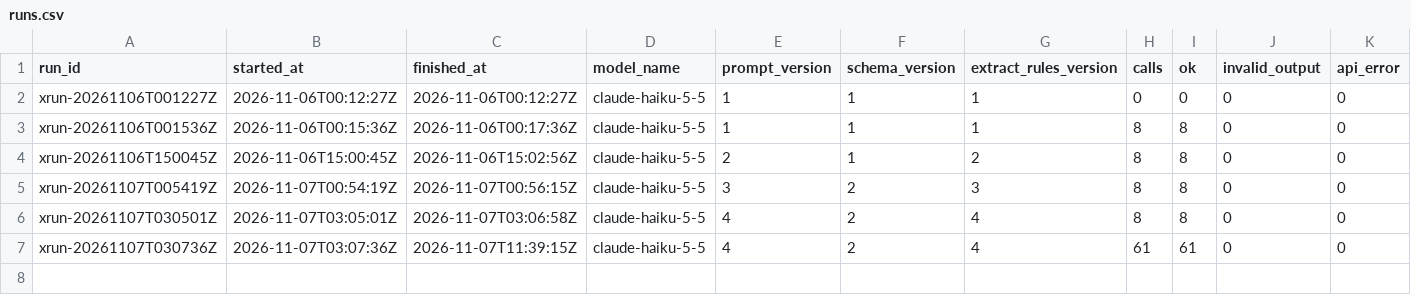
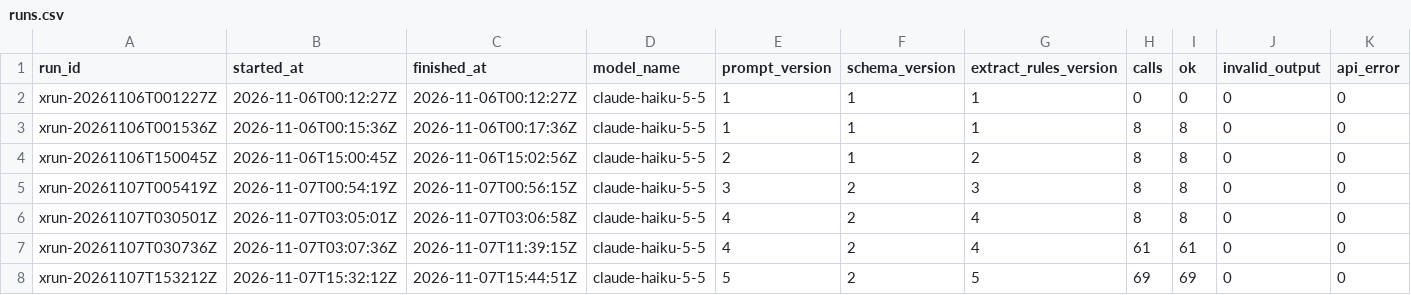
Before and after one commit to hhuang3/us-grad-program-db, a CSV file: data/extraction_stats/runs.csv, drawn as a sheet; only a part is shown; rows hold the shown columns only; the diff names each change by its address in the sheet, - before the commit and + after, or states it on an @@ line.

```diff
--- a/data/extraction_stats/runs.csv
+++ b/data/extraction_stats/runs.csv
+row 8: xrun-20261107T153212Z | 2026-11-07T15:32:12Z | 2026-11-07T15:44:51Z | claude-haiku-5-5 | 5 | 2 | 5 | 69 | 69 | 0 | 0
```
Also changed, not shown: 1 other file.
